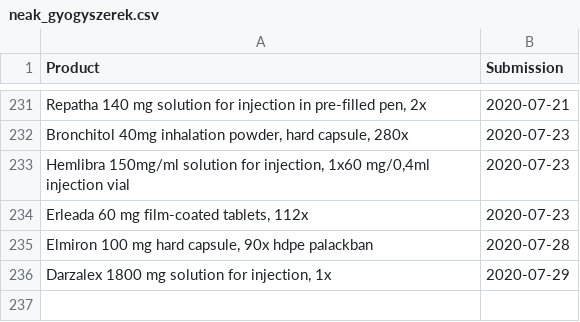
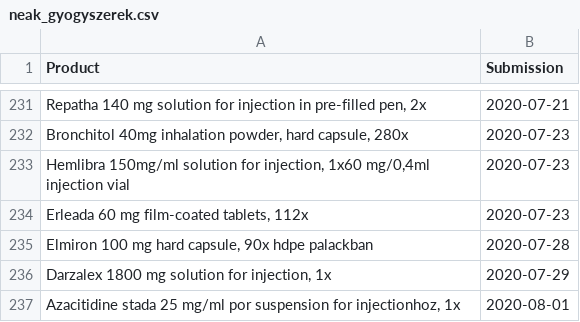
Before and after one commit to fairandaffordable/fairandaffordable.github.io, a CSV file: _data/neak_gyogyszerek.csv, drawn as a sheet; only a part is shown, gaps mark what is left out.

```diff
--- a/_data/neak_gyogyszerek.csv
+++ b/_data/neak_gyogyszerek.csv
@@ -236 +236,2 @@
 "Darzalex 1800 mg solution for injection, 1x",2020-07-29
+"Azacitidine stada 25 mg/ml por suspension for injectionhoz, 1x",2020-08-01
```
Also changed, not shown: _data/sukl_gyogyszerek.csv.
